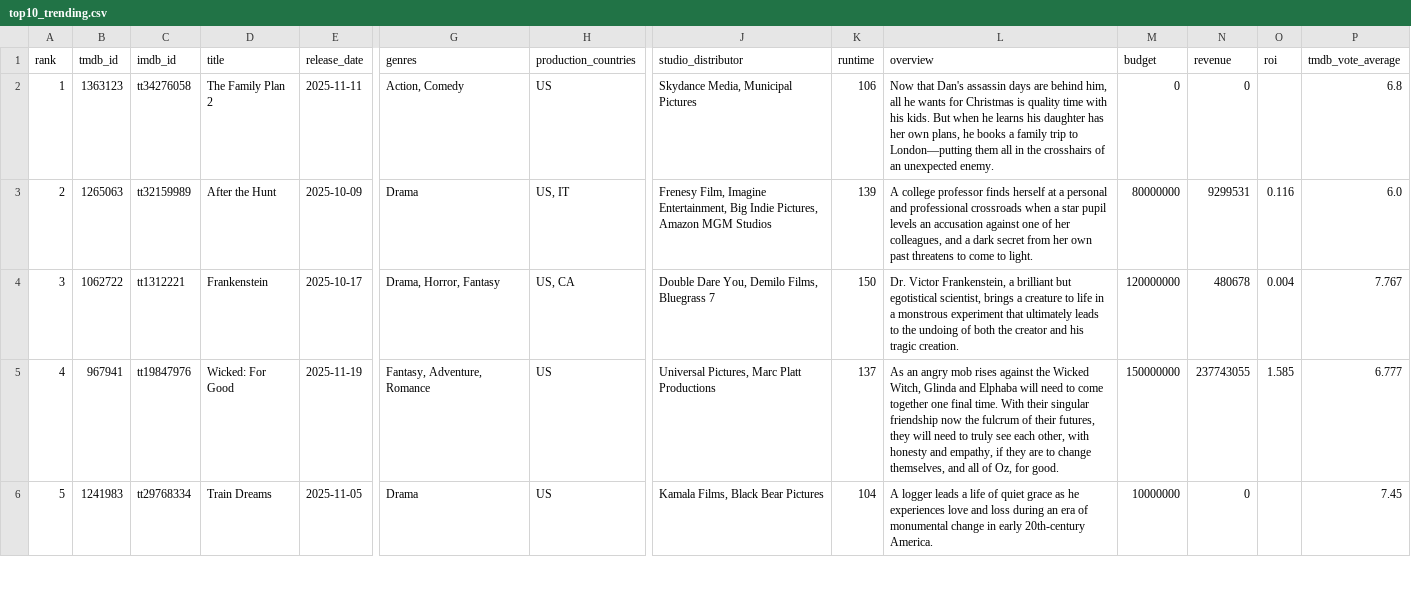
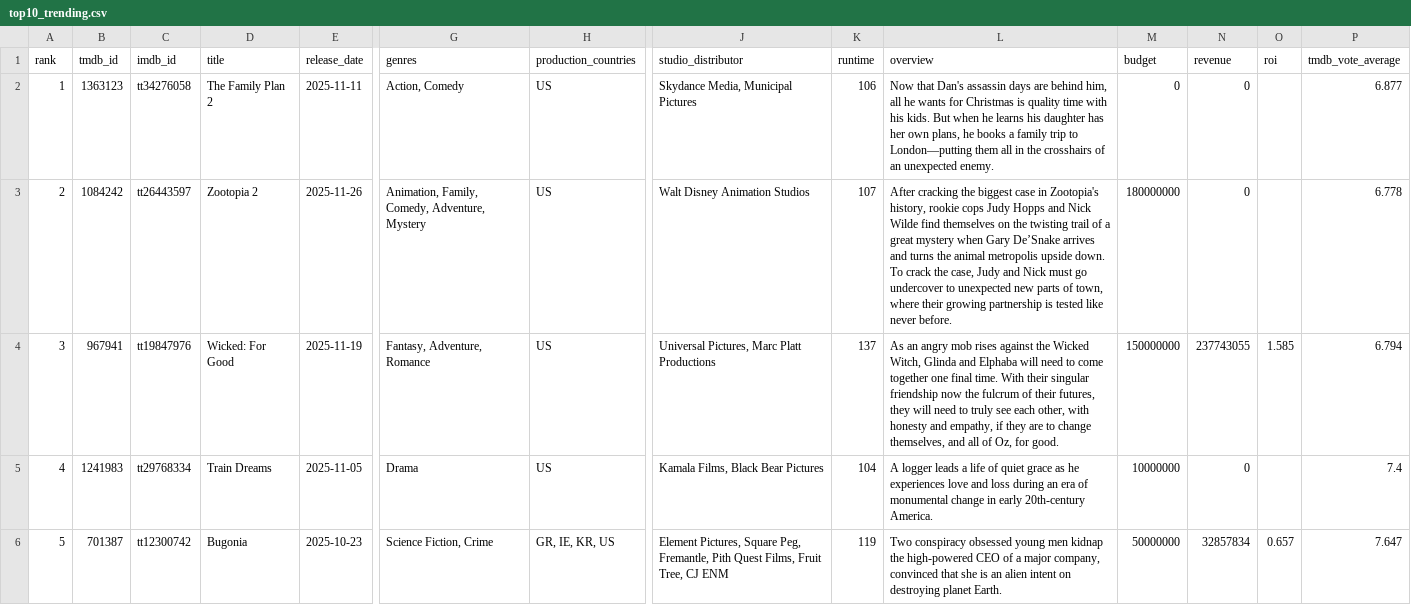
Before and after one commit to minhHuy-Truong/Movie, a CSV file: top10_trending.csv, drawn as a sheet; only a part is shown, gaps mark what is left out; removed rows and columns are numbered as before the commit, all else as after; rows hold the shown columns only; the diff covers the shown part only; the diff names each change by its address in the sheet, - before the commit and + after, or states it on an @@ line.

```diff
--- a/top10_trending.csv
+++ b/top10_trending.csv
-P2 (tmdb_vote_average): 6.8
+P2 (tmdb_vote_average): 6.877
-B3 (tmdb_id): 1265063
+B3 (tmdb_id): 1084242
-C3 (imdb_id): tt32159989
+C3 (imdb_id): tt26443597
-D3 (title): After the Hunt
+D3 (title): Zootopia 2
-E3 (release_date): 2025-10-09
+E3 (release_date): 2025-11-26
-G3 (genres): Drama
+G3 (genres): Animation, Family, Comedy, Adventure, Mystery
-H3 (production_countries): US, IT
+H3 (production_countries): US
-J3 (studio_distributor): Frenesy Film, Imagine Entertainment, Big Indie Pictures, Amazon MGM Studios
+J3 (studio_distributor): Walt Disney Animation Studios
-K3 (runtime): 139
+K3 (runtime): 107
-L3 (overview): A college professor finds herself at a personal and professional crossroads when a star pupil levels an accusation against one of her colleagues, and a dark secret from her own past threatens to come to light.
+L3 (overview): After cracking the biggest case in Zootopia's history, rookie cops Judy Hopps and Nick Wilde find themselves on the twisting trail of a great mystery when Gary De’Snake arrives and turns the animal metropolis upside down. To crack the case, Judy and Nick must go undercover to unexpected new parts of town, where their growing partnership is tested like never before.
-M3 (budget): 80000000
+M3 (budget): 180000000
-N3 (revenue): 9299531
+N3 (revenue): 0
-O3 (roi): 0.116
+O3 (roi): (empty)
-P3 (tmdb_vote_average): 6.0
+P3 (tmdb_vote_average): 6.778
-row 4: 3 | 1062722 | tt1312221 | Frankenstein | 2025-10-17 | Drama, Horror, Fantasy | US, CA | Double Dare You, Demilo Films, Bluegrass 7 | 150 | Dr. Victor Frankenstein, a brilliant but egotistical scientist, brings a creature to life in a monstrous experiment that ultimately leads to the undoing of both the creator and his tragic creation. | 120000000 | 480678 | 0.004 | 7.767
-A4 (rank): 4
+A4 (rank): 3
-P4 (tmdb_vote_average): 6.777
+P4 (tmdb_vote_average): 6.794
-A5 (rank): 5
+A5 (rank): 4
-P5 (tmdb_vote_average): 7.45
+P5 (tmdb_vote_average): 7.4
+row 6: 5 | 701387 | tt12300742 | Bugonia | 2025-10-23 | Science Fiction, Crime | GR, IE, KR, US | Element Pictures, Square Peg, Fremantle, Pith Quest Films, Fruit Tree, CJ ENM | 119 | Two conspiracy obsessed young men kidnap the high-powered CEO of a major company, convinced that she is an alien intent on destroying planet Earth. | 50000000 | 32857834 | 0.657 | 7.647
```
Also changed, not shown: 1 added row, 1 removed row and 60 edited cells elsewhere in this file, 1 other file.
